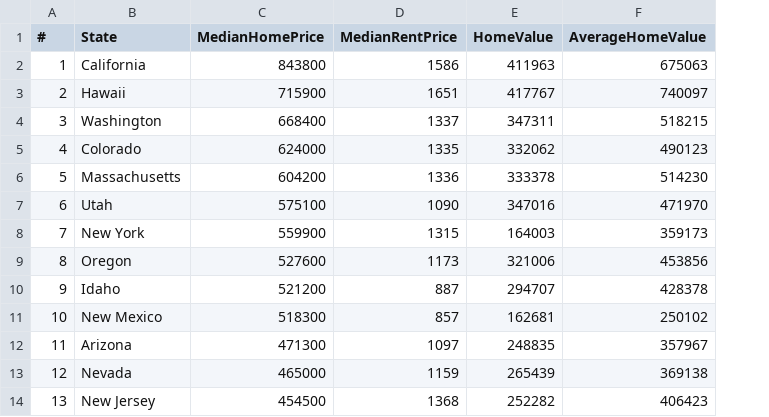
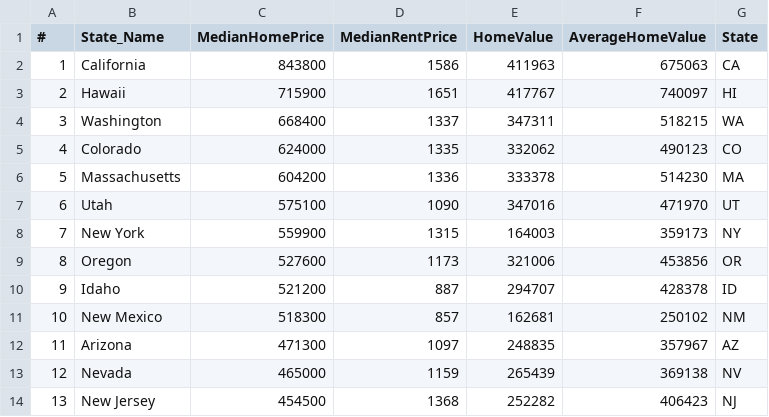
Before and after one commit to felix018jiang/Unit-3, a CSV file: boilerplate/data/lab2_data_changed.csv, drawn as a sheet; only a part is shown; the diff names each change by its address in the sheet, - before the commit and + after, or states it on an @@ line.

```diff
--- a/boilerplate/data/lab2_data_changed.csv
+++ b/boilerplate/data/lab2_data_changed.csv
+column G (State), rows 2-14: CA | HI | WA | CO | MA | UT | NY | OR | ID | NM | AZ | NV | NJ
-B1: State
+B1: State_Name
```
Also changed, not shown: 1 other file.
